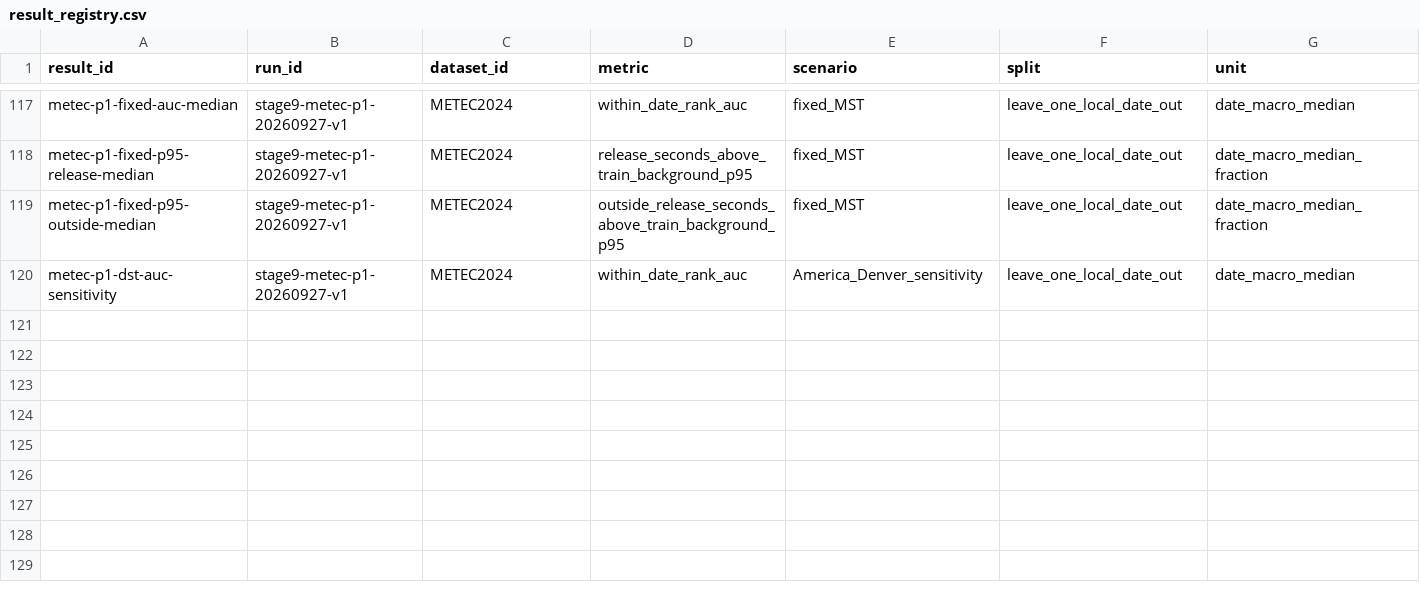
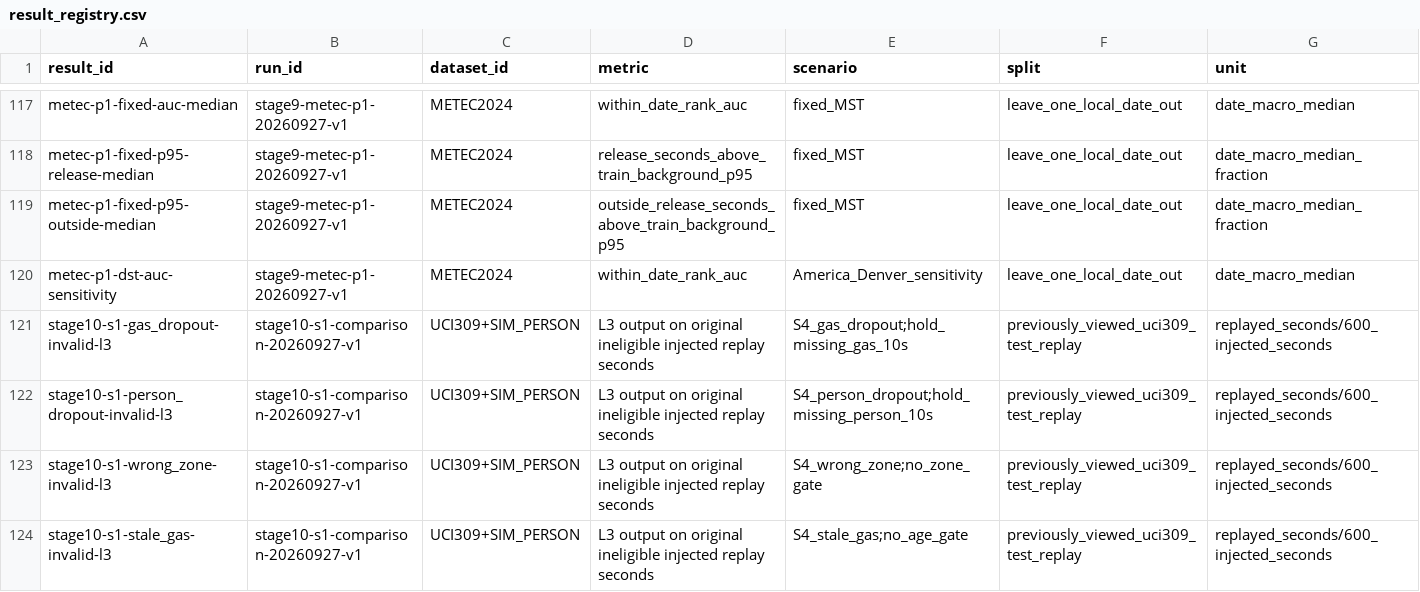
Before and after one commit to baoxuebin-2026/dachuang, a CSV file: registries/result_registry.csv, drawn as a sheet; only a part is shown, gaps mark what is left out; rows hold the shown columns only; the diff names each change by its address in the sheet, - before the commit and + after, or states it on an @@ line.

Commit message:
docs: register bounded S1 comparison evidence

```diff
--- a/registries/result_registry.csv
+++ b/registries/result_registry.csv
+row 121: stage10-s1-gas_dropout-invalid-l3 | stage10-s1-comparison-20260927-v1 | UCI309+SIM_PERSON | L3 output on original ineligible injected replay seconds | S4_gas_dropout;hold_missing_gas_10s | previously_viewed_uci309_test_replay | replayed_seconds/600_injected_seconds
+row 122: stage10-s1-person_dropout-invalid-l3 | stage10-s1-comparison-20260927-v1 | UCI309+SIM_PERSON | L3 output on original ineligible injected replay seconds | S4_person_dropout;hold_missing_person_10s | previously_viewed_uci309_test_replay | replayed_seconds/600_injected_seconds
+row 123: stage10-s1-wrong_zone-invalid-l3 | stage10-s1-comparison-20260927-v1 | UCI309+SIM_PERSON | L3 output on original ineligible injected replay seconds | S4_wrong_zone;no_zone_gate | previously_viewed_uci309_test_replay | replayed_seconds/600_injected_seconds
+row 124: stage10-s1-stale_gas-invalid-l3 | stage10-s1-comparison-20260927-v1 | UCI309+SIM_PERSON | L3 output on original ineligible injected replay seconds | S4_stale_gas;no_age_gate | previously_viewed_uci309_test_replay | replayed_seconds/600_injected_seconds
```
Also changed, not shown: registries/claim_ledger.csv, registries/run_record.csv, 2 other files.
